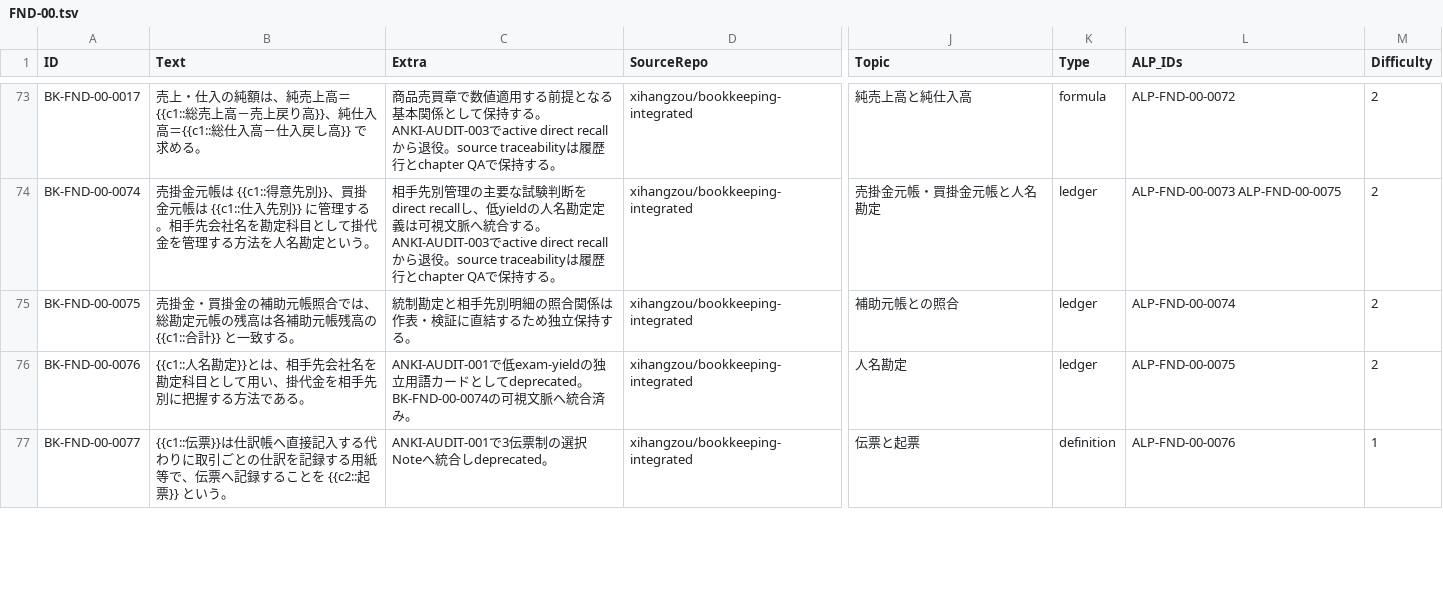
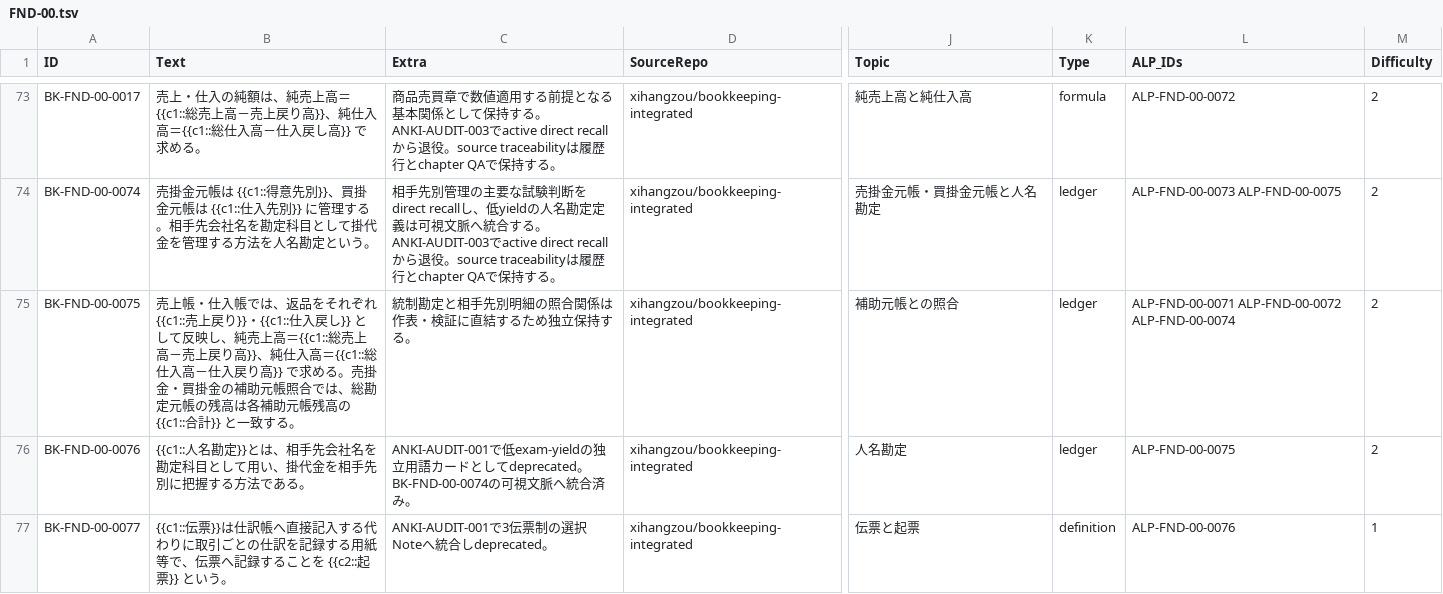
Before and after one commit to xihangzou/bookkeeping-anki, a TSV file: production/notes/FND-00.tsv, drawn as a sheet; only a part is shown, gaps mark what is left out; the diff covers the shown part only; the diff names each change by its address in the sheet, - before the commit and + after, or states it on an @@ line.

```diff
--- a/production/notes/FND-00.tsv
+++ b/production/notes/FND-00.tsv
-B75 (Text): 売掛金・買…
+B75 (Text): 売上帳・仕入帳では、返品をそれぞれ {{c1::売上戻り}}・{{c1::仕入戻し}} として反映し、純売上高＝{{c1::総売上高－売上戻り高}}、純仕入高＝{{c1::総仕入高－仕入戻り高}} で求める。売掛金・買…
-L75 (ALP_IDs): ALP-FND-00-0074
+L75 (ALP_IDs): ALP-FND-00-0071 ALP-FND-00-0072 ALP-FND-00-0074
```
Also changed, not shown: 37 edited cells elsewhere in this file.
